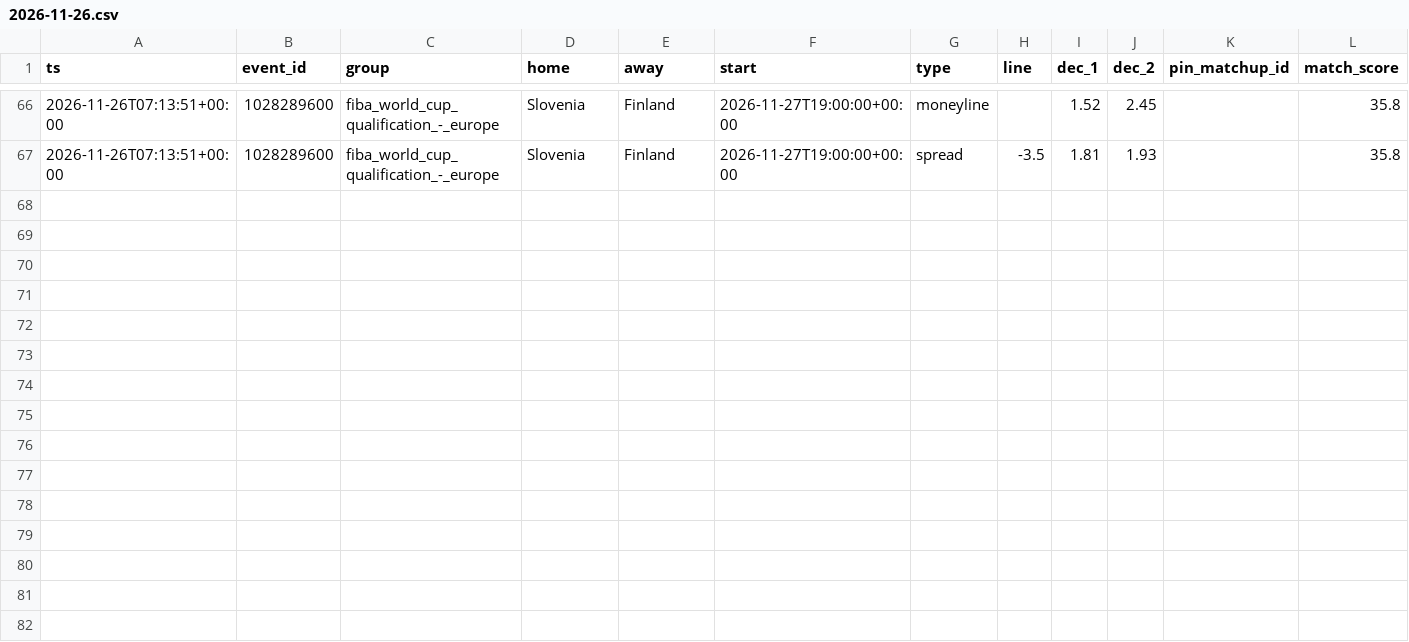
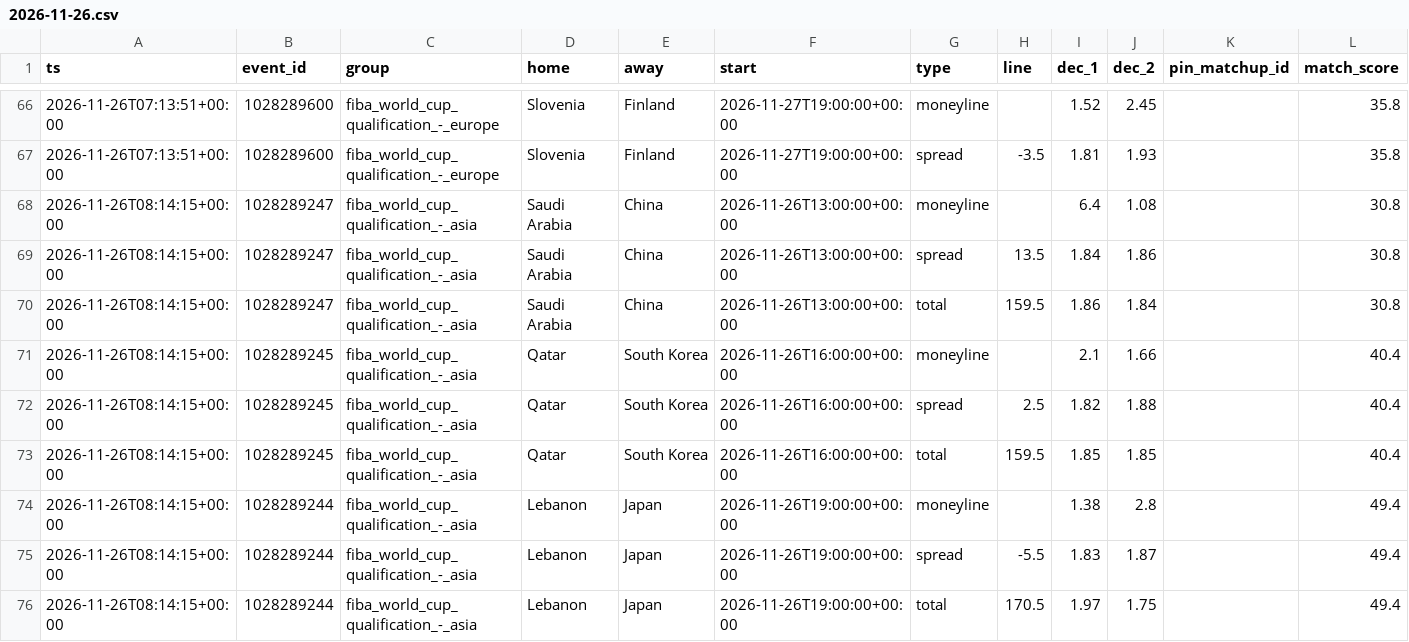
Before and after one commit to dataztrul/hoopsedge-odds, a CSV file: data/kambi/2026-11-26.csv, drawn as a sheet; only a part is shown, gaps mark what is left out; the diff names each change by its address in the sheet, - before the commit and + after, or states it on an @@ line.

```diff
--- a/data/kambi/2026-11-26.csv
+++ b/data/kambi/2026-11-26.csv
+row 68: 2026-11-26T08:14:15+00:00 | 1028289247 | fiba_world_cup_qualification_-_asia | Saudi Arabia | China | 2026-11-26T13:00:00+00:00 | moneyline |  | 6.4 | 1.08 |  | 30.8
+row 69: 2026-11-26T08:14:15+00:00 | 1028289247 | fiba_world_cup_qualification_-_asia | Saudi Arabia | China | 2026-11-26T13:00:00+00:00 | spread | 13.5 | 1.84 | 1.86 |  | 30.8
+row 70: 2026-11-26T08:14:15+00:00 | 1028289247 | fiba_world_cup_qualification_-_asia | Saudi Arabia | China | 2026-11-26T13:00:00+00:00 | total | 159.5 | 1.86 | 1.84 |  | 30.8
+row 71: 2026-11-26T08:14:15+00:00 | 1028289245 | fiba_world_cup_qualification_-_asia | Qatar | South Korea | 2026-11-26T16:00:00+00:00 | moneyline |  | 2.1 | 1.66 |  | 40.4
+row 72: 2026-11-26T08:14:15+00:00 | 1028289245 | fiba_world_cup_qualification_-_asia | Qatar | South Korea | 2026-11-26T16:00:00+00:00 | spread | 2.5 | 1.82 | 1.88 |  | 40.4
+row 73: 2026-11-26T08:14:15+00:00 | 1028289245 | fiba_world_cup_qualification_-_asia | Qatar | South Korea | 2026-11-26T16:00:00+00:00 | total | 159.5 | 1.85 | 1.85 |  | 40.4
+row 74: 2026-11-26T08:14:15+00:00 | 1028289244 | fiba_world_cup_qualification_-_asia | Lebanon | Japan | 2026-11-26T19:00:00+00:00 | moneyline |  | 1.38 | 2.8 |  | 49.4
+row 75: 2026-11-26T08:14:15+00:00 | 1028289244 | fiba_world_cup_qualification_-_asia | Lebanon | Japan | 2026-11-26T19:00:00+00:00 | spread | -5.5 | 1.83 | 1.87 |  | 49.4
+row 76: 2026-11-26T08:14:15+00:00 | 1028289244 | fiba_world_cup_qualification_-_asia | Lebanon | Japan | 2026-11-26T19:00:00+00:00 | total | 170.5 | 1.97 | 1.75 |  | 49.4
```
Also changed, not shown: data/matchups.csv, data/odds/2026-11-26.csv, 2 other files.
